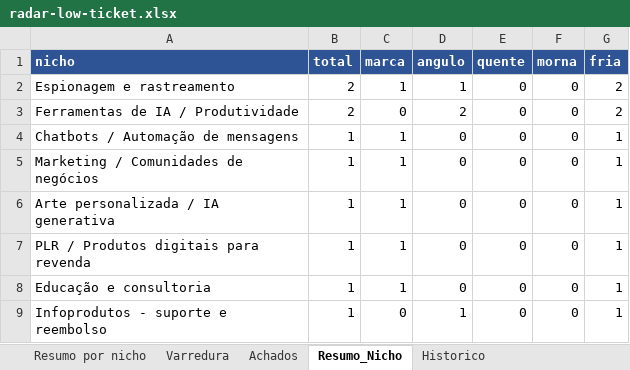
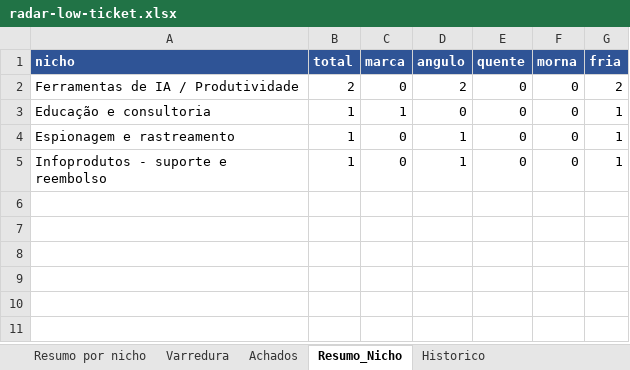
Before and after one commit to LucasRobs/lowticketswiki, an Excel workbook: Radar/radar-low-ticket.xlsx, sheet Resumo_Nicho, drawn as a sheet; values as stored, in another font and other column widths than the file's, no borders; removed rows and columns are numbered as before the commit, all else as after; the diff names each change by its address in the sheet, - before the commit and + after, or states it on an @@ line.

```diff
--- a/Radar/radar-low-ticket.xlsx (sheet Resumo_Nicho)
+++ b/Radar/radar-low-ticket.xlsx (sheet Resumo_Nicho)
-row 2: Espionagem e rastreamento | 2 | 1 | 1 | 0 | 0 | 2
-row 4: Chatbots / Automação de mensagens | 1 | 1 | 0 | 0 | 0 | 1
-row 5: Marketing / Comunidades de negócios | 1 | 1 | 0 | 0 | 0 | 1
-row 6: Arte personalizada / IA generativa | 1 | 1 | 0 | 0 | 0 | 1
-row 7: PLR / Produtos digitais para revenda | 1 | 1 | 0 | 0 | 0 | 1
+row 4: Espionagem e rastreamento | 1 | 0 | 1 | 0 | 0 | 1
```
Also changed, not shown: sheet Achados, sheet Historico, 8 other files.
